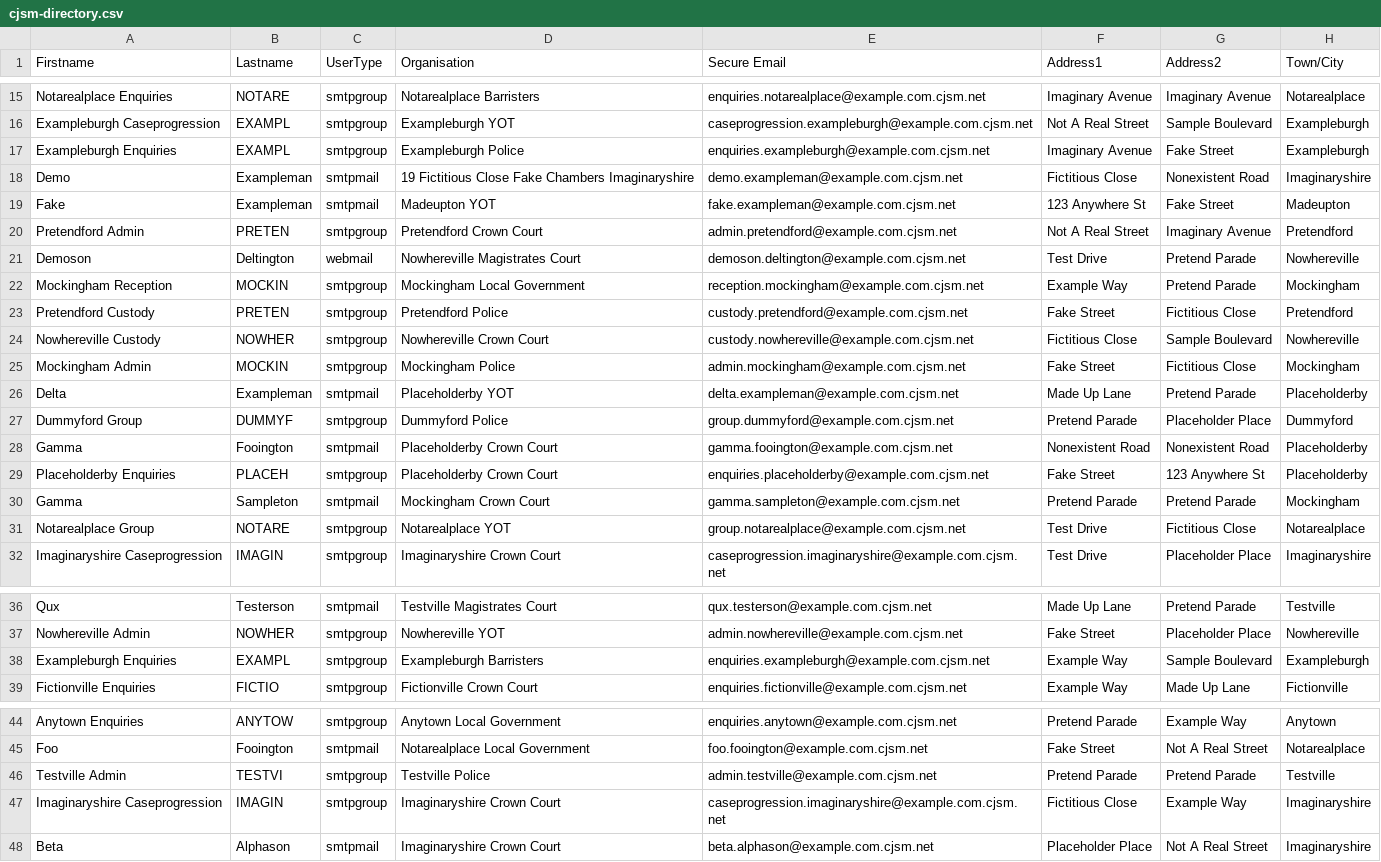
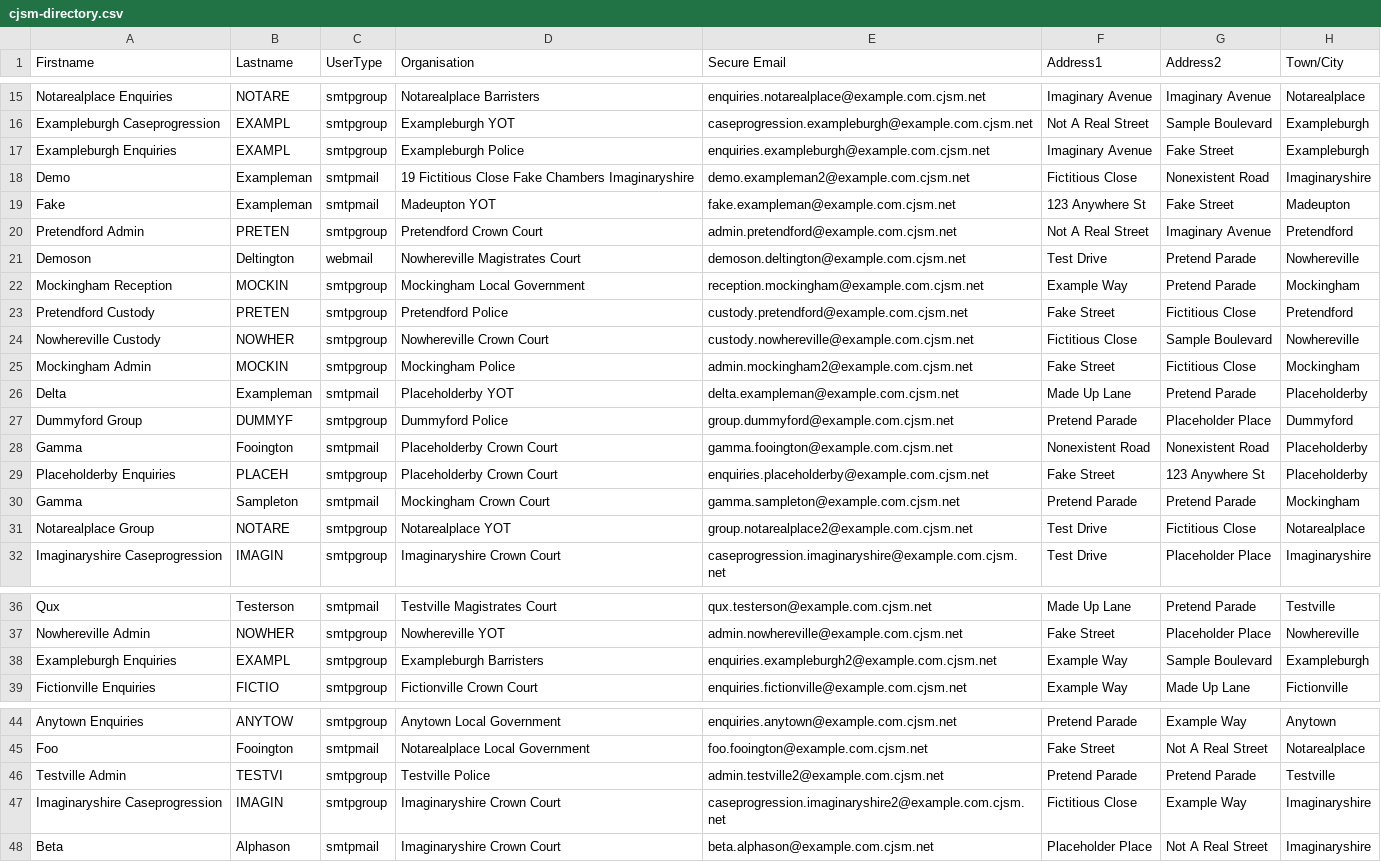
Before and after one commit to ministryofjustice/send-legal-mail-to-prisons-api, a CSV file: src/testIntegration/resources/cjsm/cjsm-directory.csv, drawn as a sheet; only a part is shown, gaps mark what is left out; the diff covers the shown part only; the diff names each change by its address in the sheet, - before the commit and + after, or states it on an @@ line.

Commit message:
Anonymise CJSM data and update duplicate email for failing tests and remove cjsm.net and  update the spring doc version to 5.32.2 to fix failing test on OpenApiDocsTest (#467)

```diff
--- a/src/testIntegration/resources/cjsm/cjsm-directory.csv
+++ b/src/testIntegration/resources/cjsm/cjsm-directory.csv
-E18 (Secure Email): demo.exampleman@example.com.cjsm.net
+E18 (Secure Email): demo.exampleman2@example.com.cjsm.net
-E25 (Secure Email): admin.mockingham@example.com.cjsm.net
+E25 (Secure Email): admin.mockingham2@example.com.cjsm.net
-E31 (Secure Email): group.notarealplace@example.com.cjsm.net
+E31 (Secure Email): group.notarealplace2@example.com.cjsm.net
-E38 (Secure Email): enquiries.exampleburgh@example.com.cjsm.net
+E38 (Secure Email): enquiries.exampleburgh2@example.com.cjsm.net
-E46 (Secure Email): admin.testville@example.com.cjsm.net
+E46 (Secure Email): admin.testville2@example.com.cjsm.net
-E47 (Secure Email): caseprogression.imaginaryshire@example.com.cjsm.net
+E47 (Secure Email): caseprogression.imaginaryshire2@example.com.cjsm.net
```
Also changed, not shown: 16 edited cells elsewhere in this file, 1 other file.
